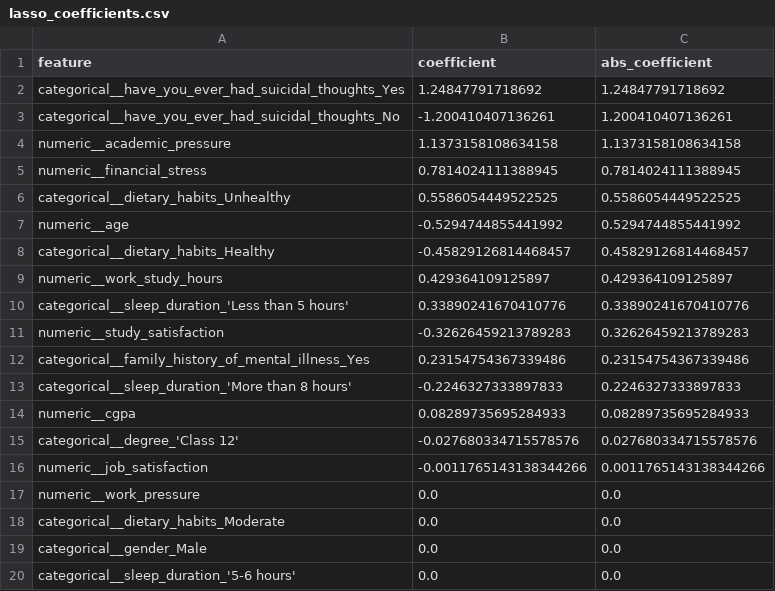
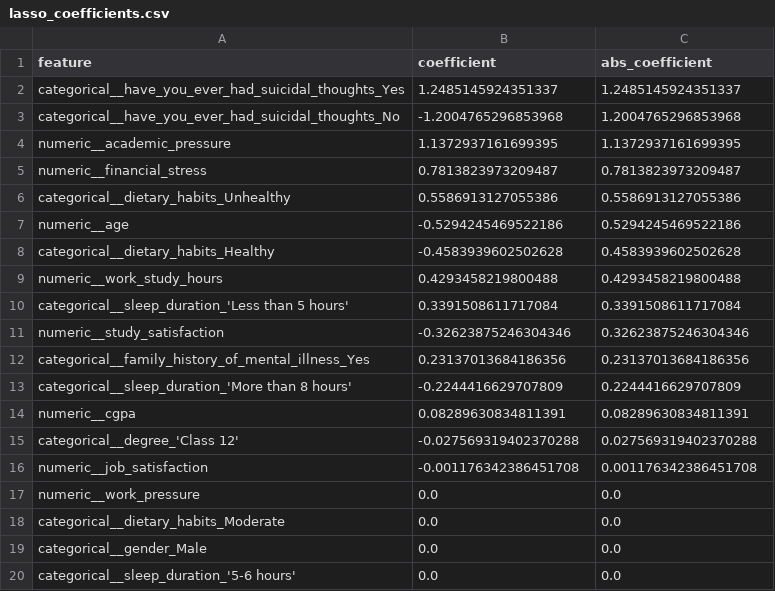
Before and after one commit to pocheng-chen-stat/student-risk-screening-ml-workflow, a CSV file: reports/lasso_coefficients.csv, drawn as a sheet; only a part is shown.

```diff
--- a/reports/lasso_coefficients.csv
+++ b/reports/lasso_coefficients.csv
@@ -1,17 +1,17 @@
 feature,coefficient,abs_coefficient
-categorical__have_you_ever_had_suicidal_thoughts_Yes,1.24847791718692,1.24847791718692
-categorical__have_you_ever_had_suicidal_thoughts_No,-1.200410407136261,1.200410407136261
-numeric__academic_pressure,1.1373158108634158,1.1373158108634158
-numeric__financial_stress,0.7814024111388945,0.7814024111388945
-categorical__dietary_habits_Unhealthy,0.5586054449522525,0.5586054449522525
-numeric__age,-0.5294744855441992,0.5294744855441992
-categorical__dietary_habits_Healthy,-0.45829126814468457,0.45829126814468457
-numeric__work_study_hours,0.429364109125897,0.429364109125897
-categorical__sleep_duration_'Less than 5 hours',0.33890241670410776,0.33890241670410776
-numeric__study_satisfaction,-0.32626459213789283,0.32626459213789283
-categorical__family_history_of_mental_illness_Yes,0.23154754367339486,0.23154754367339486
-categorical__sleep_duration_'More than 8 hours',-0.2246327333897833,0.2246327333897833
-numeric__cgpa,0.08289735695284933,0.08289735695284933
-categorical__degree_'Class 12',-0.027680334715578576,0.027680334715578576
-numeric__job_satisfaction,-0.0011765143138344266,0.0011765143138344266
+categorical__have_you_ever_had_suicidal_thoughts_Yes,1.2485145924351337,1.2485145924351337
+categorical__have_you_ever_had_suicidal_thoughts_No,-1.2004765296853968,1.2004765296853968
+numeric__academic_pressure,1.1372937161699395,1.1372937161699395
+numeric__financial_stress,0.7813823973209487,0.7813823973209487
+categorical__dietary_habits_Unhealthy,0.5586913127055386,0.5586913127055386
+numeric__age,-0.5294245469522186,0.5294245469522186
+categorical__dietary_habits_Healthy,-0.4583939602502628,0.4583939602502628
+numeric__work_study_hours,0.4293458219800488,0.4293458219800488
+categorical__sleep_duration_'Less than 5 hours',0.3391508611717084,0.3391508611717084
+numeric__study_satisfaction,-0.32623875246304346,0.32623875246304346
+categorical__family_history_of_mental_illness_Yes,0.23137013684186356,0.23137013684186356
+categorical__sleep_duration_'More than 8 hours',-0.2244416629707809,0.2244416629707809
+numeric__cgpa,0.08289630834811391,0.08289630834811391
+categorical__degree_'Class 12',-0.027569319402370288,0.027569319402370288
+numeric__job_satisfaction,-0.001176342386451708,0.001176342386451708
 numeric__work_pressure,0.0,0.0
```
Also changed, not shown: reports/cv_model_comparison.csv, reports/lasso_feature_importance.csv, 12 other files.
